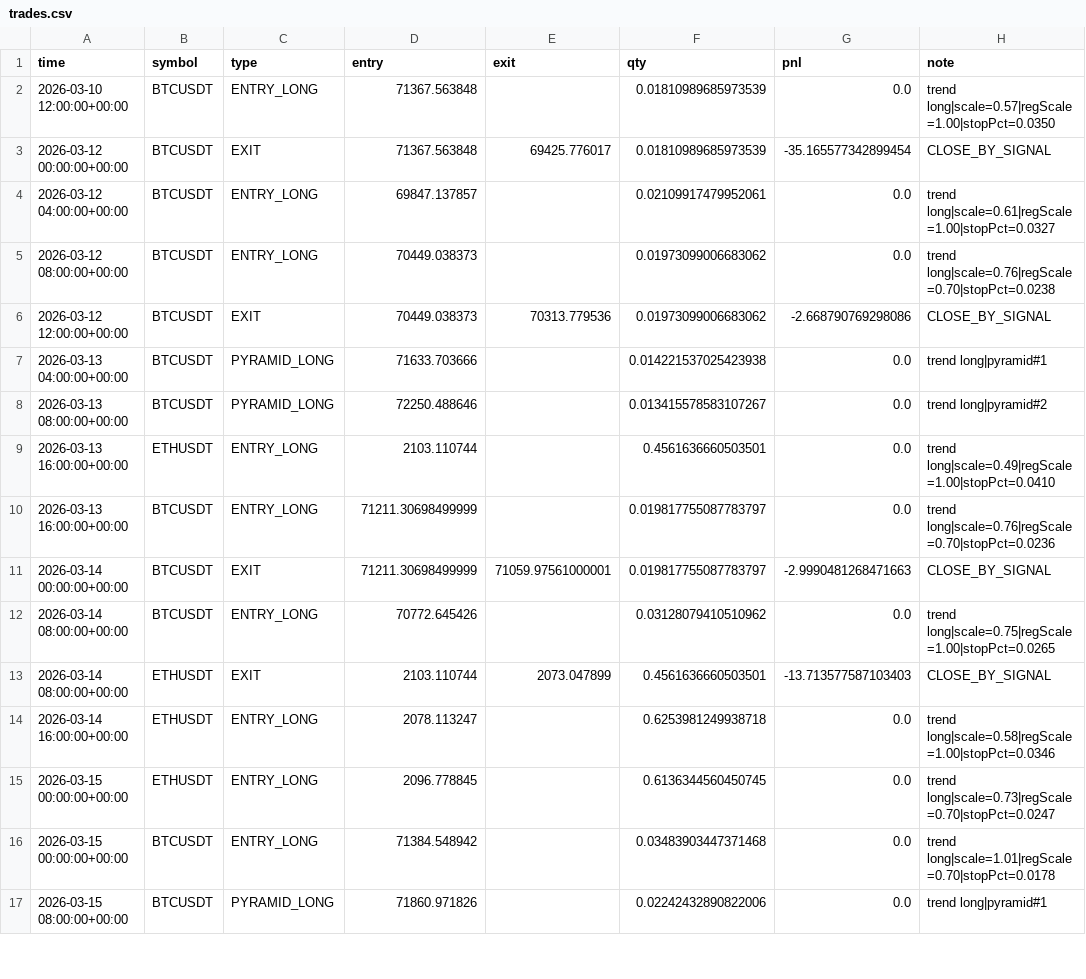
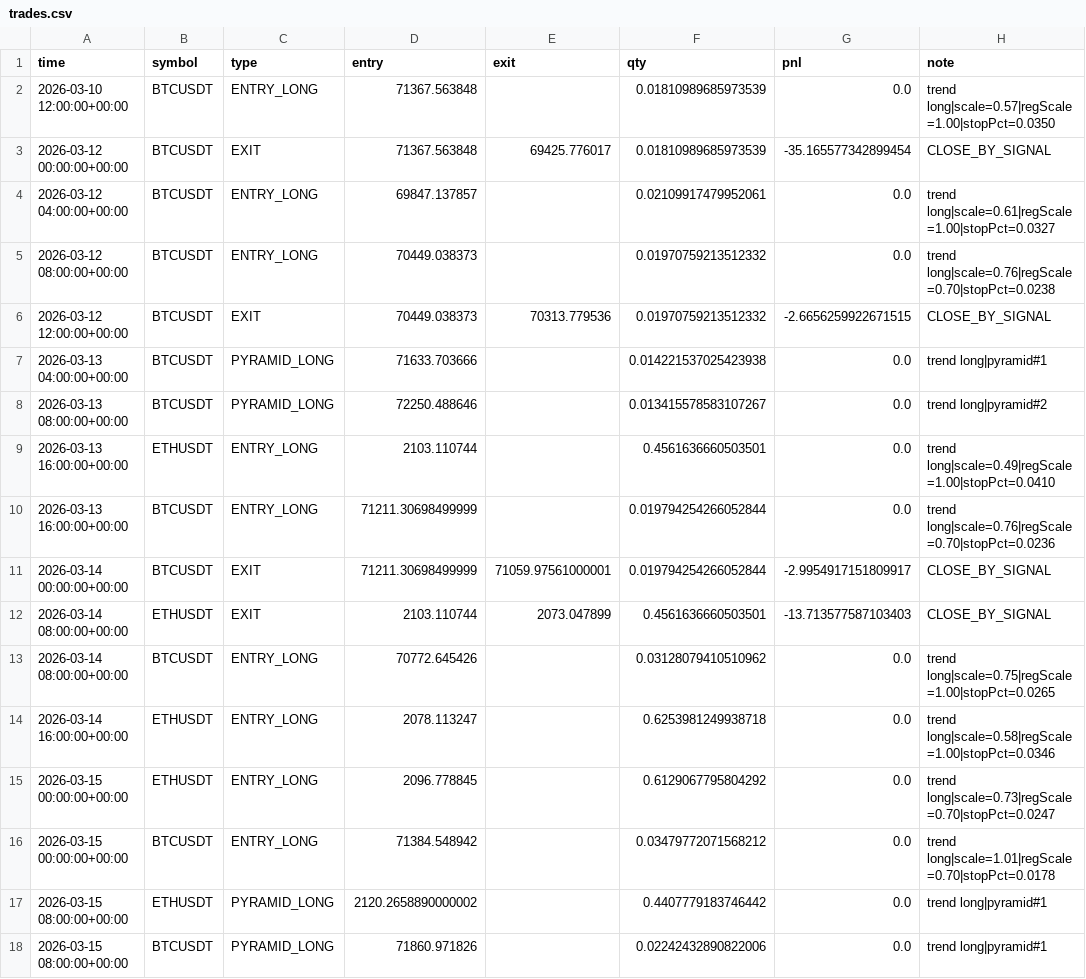
Before and after one commit to baeks0414/quant-4h-dual, a CSV file: results/paper_live_rt/trades.csv, drawn as a sheet; only a part is shown; the diff covers the shown part only; the diff names each change by its address in the sheet, - before the commit and + after, or states it on an @@ line.

```diff
--- a/results/paper_live_rt/trades.csv
+++ b/results/paper_live_rt/trades.csv
-F5:F6 (qty): 0.01973099006683062
+F5:F6 (qty): 0.01970759213512332
-G6 (pnl): -2.668790769298086
+G6 (pnl): -2.6656259922671515
-F10:F11 (qty): 0.019817755087783797
+F10:F11 (qty): 0.019794254266052844
-G11 (pnl): -2.9990481268471663
+G11 (pnl): -2.9954917151809917
@@ row 13 moved to row 12: 2026-03-14 08:00:00+00:00 @@
-F15 (qty): 0.6136344560450745
+F15 (qty): 0.6129067795804292
-F16 (qty): 0.03483903447371468
+F16 (qty): 0.03479772071568212
@@ row 18 moved to row 17: 2026-03-15 08:00:00+00:00 @@
```
Also changed, not shown: 4 added rows, 4 removed rows, 8 moved rows and 55 edited cells elsewhere in this file, results/paper_live_rt/equity_curve.csv, results/paper_live_rt/run_log.csv, 1 other file.
